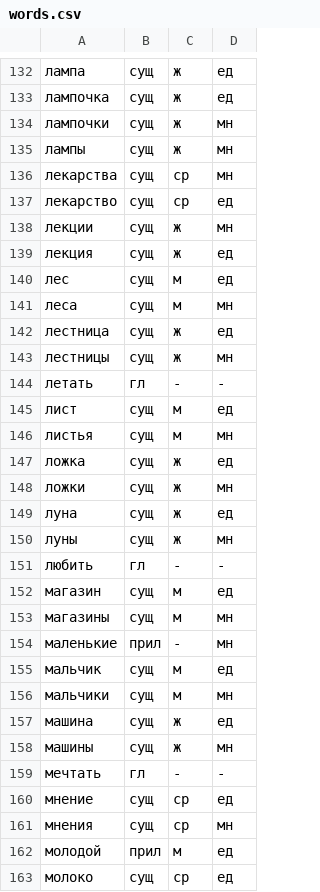
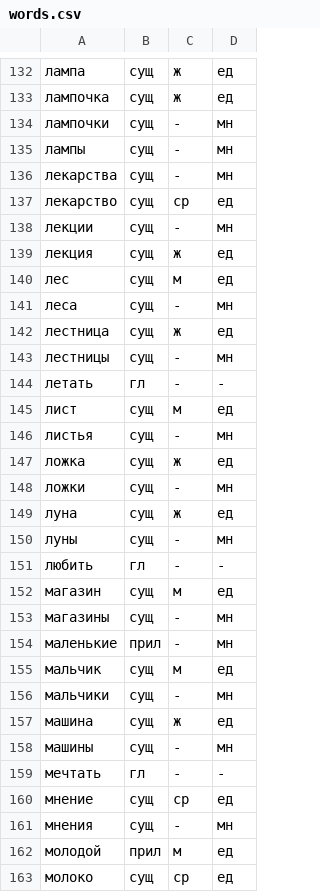
Before and after one commit to toxidxd/parts-of-speech-trainer, a CSV file: words.csv, drawn as a sheet; only a part is shown, gaps mark what is left out; the diff covers the shown part only.

```diff
--- a/words.csv
+++ b/words.csv
@@ -133,30 +133,30 @@
 лампочка,сущ,ж,ед
-лампочки,сущ,ж,мн
-лампы,сущ,ж,мн
-лекарства,сущ,ср,мн
+лампочки,сущ,-,мн
+лампы,сущ,-,мн
+лекарства,сущ,-,мн
 лекарство,сущ,ср,ед
-лекции,сущ,ж,мн
+лекции,сущ,-,мн
 лекция,сущ,ж,ед
 лес,сущ,м,ед
-леса,сущ,м,мн
+леса,сущ,-,мн
 лестница,сущ,ж,ед
-лестницы,сущ,ж,мн
+лестницы,сущ,-,мн
 летать,гл,-,-
 лист,сущ,м,ед
-листья,сущ,м,мн
+листья,сущ,-,мн
 ложка,сущ,ж,ед
-ложки,сущ,ж,мн
+ложки,сущ,-,мн
 луна,сущ,ж,ед
-луны,сущ,ж,мн
+луны,сущ,-,мн
 любить,гл,-,-
 магазин,сущ,м,ед
-магазины,сущ,м,мн
+магазины,сущ,-,мн
 маленькие,прил,-,мн
 мальчик,сущ,м,ед
-мальчики,сущ,м,мн
+мальчики,сущ,-,мн
 машина,сущ,ж,ед
-машины,сущ,ж,мн
+машины,сущ,-,мн
 мечтать,гл,-,-
 мнение,сущ,ср,ед
-мнения,сущ,ср,мн
+мнения,сущ,-,мн
 молодой,прил,м,ед
```
Also changed, not shown: 110 edited cells elsewhere in this file.
